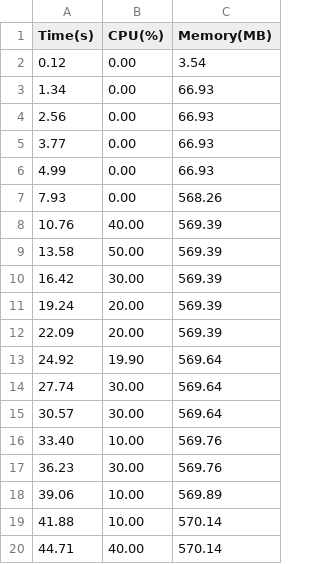
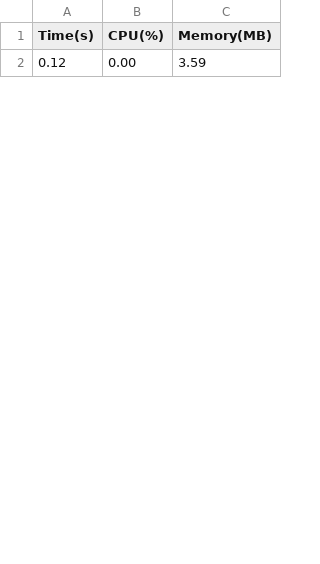
Before and after one commit to Stender98/collaborative_exploration, a CSV file: logs/decentralised/8/1/cpu_log.csv, drawn as a sheet; only a part is shown; the diff covers the shown part only.

Commit message:
first three runs with attemps at full map decentralised 5 robots

```diff
--- a/logs/decentralised/8/1/cpu_log.csv
+++ b/logs/decentralised/8/1/cpu_log.csv
@@ -1,20 +1,2 @@
 Time(s), CPU(%), Memory(MB)
-0.12, 0.00, 3.54
-1.34, 0.00, 66.93
-2.56, 0.00, 66.93
-3.77, 0.00, 66.93
-4.99, 0.00, 66.93
-7.93, 0.00, 568.26
-10.76, 40.00, 569.39
-13.58, 50.00, 569.39
-16.42, 30.00, 569.39
-19.24, 20.00, 569.39
-22.09, 20.00, 569.39
-24.92, 19.90, 569.64
-27.74, 30.00, 569.64
-30.57, 30.00, 569.64
-33.40, 10.00, 569.76
-36.23, 30.00, 569.76
-39.06, 10.00, 569.89
-41.88, 10.00, 570.14
-44.71, 40.00, 570.14
+0.12, 0.00, 3.59
```
Also changed, not shown: 9 added rows and 27 removed rows elsewhere in this file, 27 other files.
